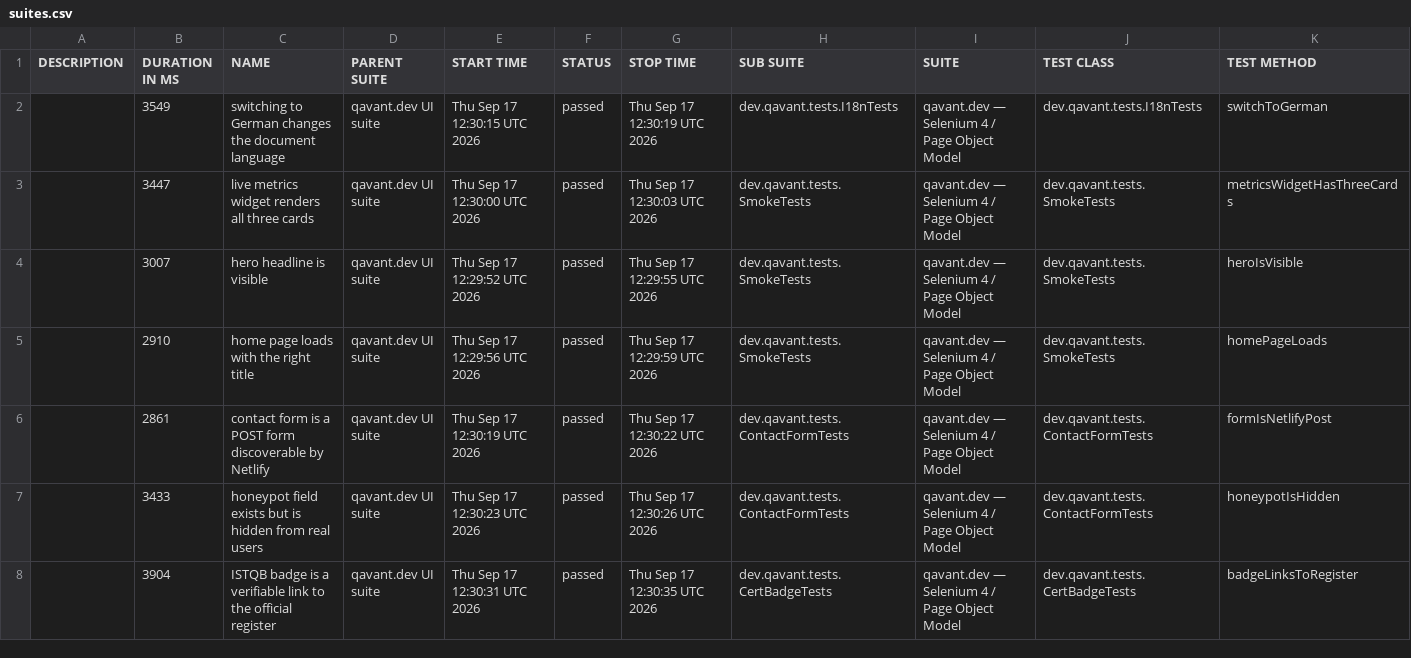
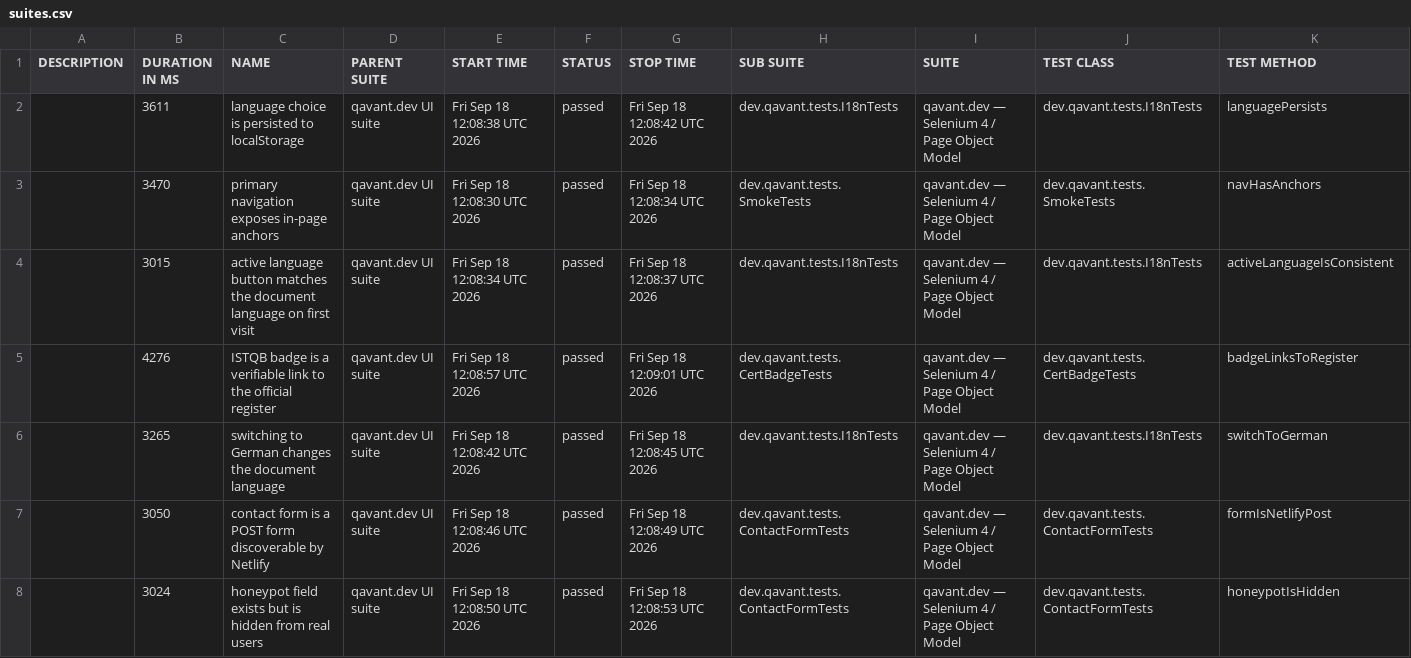
Before and after one commit to peterolah-qa/qavant-selenium, a CSV file: data/suites.csv, drawn as a sheet; only a part is shown; the diff covers the shown part only.

```diff
--- a/data/suites.csv
+++ b/data/suites.csv
@@ -1,8 +1,8 @@
 "DESCRIPTION","DURATION IN MS","NAME","PARENT SUITE","START TIME","STATUS","STOP TIME","SUB SUITE","SUITE","TEST CLASS","TEST METHOD"
-"","3549","switching to German changes the document language","qavant.dev UI suite","Thu Sep 17 12:30:15 UTC 2026","passed","Thu Sep 17 12:30:19 UTC 2026","dev.qavant.tests.I18nTests","qavant.dev — Selenium 4 / Page Object Model","dev.qavant.tests.I18nTests","switchToGerman"
-"","3447","live metrics widget renders all three cards","qavant.dev UI suite","Thu Sep 17 12:30:00 UTC 2026","passed","Thu Sep 17 12:30:03 UTC 2026","dev.qavant.tests.SmokeTests","qavant.dev — Selenium 4 / Page Object Model","dev.qavant.tests.SmokeTests","metricsWidgetHasThreeCards"
-"","3007","hero headline is visible","qavant.dev UI suite","Thu Sep 17 12:29:52 UTC 2026","passed","Thu Sep 17 12:29:55 UTC 2026","dev.qavant.tests.SmokeTests","qavant.dev — Selenium 4 / Page Object Model","dev.qavant.tests.SmokeTests","heroIsVisible"
-"","2910","home page loads with the right title","qavant.dev UI suite","Thu Sep 17 12:29:56 UTC 2026","passed","Thu Sep 17 12:29:59 UTC 2026","dev.qavant.tests.SmokeTests","qavant.dev — Selenium 4 / Page Object Model","dev.qavant.tests.SmokeTests","homePageLoads"
-"","2861","contact form is a POST form discoverable by Netlify","qavant.dev UI suite","Thu Sep 17 12:30:19 UTC 2026","passed","Thu Sep 17 12:30:22 UTC 2026","dev.qavant.tests.ContactFormTests","qavant.dev — Selenium 4 / Page Object Model","dev.qavant.tests.ContactFormTests","formIsNetlifyPost"
-"","3433","honeypot field exists but is hidden from real users","qavant.dev UI suite","Thu Sep 17 12:30:23 UTC 2026","passed","Thu Sep 17 12:30:26 UTC 2026","dev.qavant.tests.ContactFormTests","qavant.dev — Selenium 4 / Page Object Model","dev.qavant.tests.ContactFormTests","honeypotIsHidden"
-"","3904","ISTQB badge is a verifiable link to the official register","qavant.dev UI suite","Thu Sep 17 12:30:31 UTC 2026","passed","Thu Sep 17 12:30:35 UTC 2026","dev.qavant.tests.CertBadgeTests","qavant.dev — Selenium 4 / Page Object Model","dev.qavant.tests.CertBadgeTests","badgeLinksToRegister"
+"","3611","language choice is persisted to localStorage","qavant.dev UI suite","Fri Sep 18 12:08:38 UTC 2026","passed","Fri Sep 18 12:08:42 UTC 2026","dev.qavant.tests.I18nTests","qavant.dev — Selenium 4 / Page Object Model","dev.qavant.tests.I18nTests","languagePersists"
+"","3470","primary navigation exposes in-page anchors","qavant.dev UI suite","Fri Sep 18 12:08:30 UTC 2026","passed","Fri Sep 18 12:08:34 UTC 2026","dev.qavant.tests.SmokeTests","qavant.dev — Selenium 4 / Page Object Model","dev.qavant.tests.SmokeTests","navHasAnchors"
+"","3015","active language button matches the document language on first visit","qavant.dev UI suite","Fri Sep 18 12:08:34 UTC 2026","passed","Fri Sep 18 12:08:37 UTC 2026","dev.qavant.tests.I18nTests","qavant.dev — Selenium 4 / Page Object Model","dev.qavant.tests.I18nTests","activeLanguageIsConsistent"
+"","4276","ISTQB badge is a verifiable link to the official register","qavant.dev UI suite","Fri Sep 18 12:08:57 UTC 2026","passed","Fri Sep 18 12:09:01 UTC 2026","dev.qavant.tests.CertBadgeTests","qavant.dev — Selenium 4 / Page Object Model","dev.qavant.tests.CertBadgeTests","badgeLinksToRegister"
+"","3265","switching to German changes the document language","qavant.dev UI suite","Fri Sep 18 12:08:42 UTC 2026","passed","Fri Sep 18 12:08:45 UTC 2026","dev.qavant.tests.I18nTests","qavant.dev — Selenium 4 / Page Object Model","dev.qavant.tests.I18nTests","switchToGerman"
+"","3050","contact form is a POST form discoverable by Netlify","qavant.dev UI suite","Fri Sep 18 12:08:46 UTC 2026","passed","Fri Sep 18 12:08:49 UTC 2026","dev.qavant.tests.ContactFormTests","qavant.dev — Selenium 4 / Page Object Model","dev.qavant.tests.ContactFormTests","formIsNetlifyPost"
+"","3024","honeypot field exists but is hidden from real users","qavant.dev UI suite","Fri Sep 18 12:08:50 UTC 2026","passed","Fri Sep 18 12:08:53 UTC 2026","dev.qavant.tests.ContactFormTests","qavant.dev — Selenium 4 / Page Object Model","dev.qavant.tests.ContactFormTests","honeypotIsHidden"
```
Also changed, not shown: 2 added rows, 2 removed rows and 8 edited cells elsewhere in this file, 40 other files.
